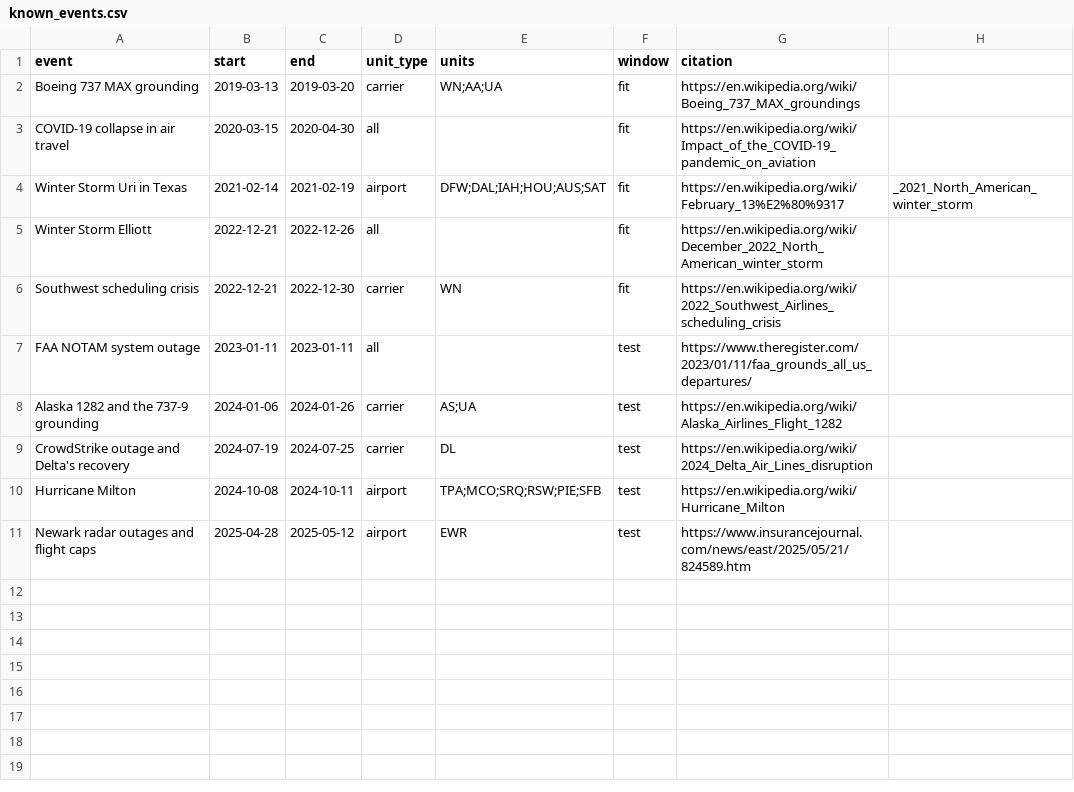
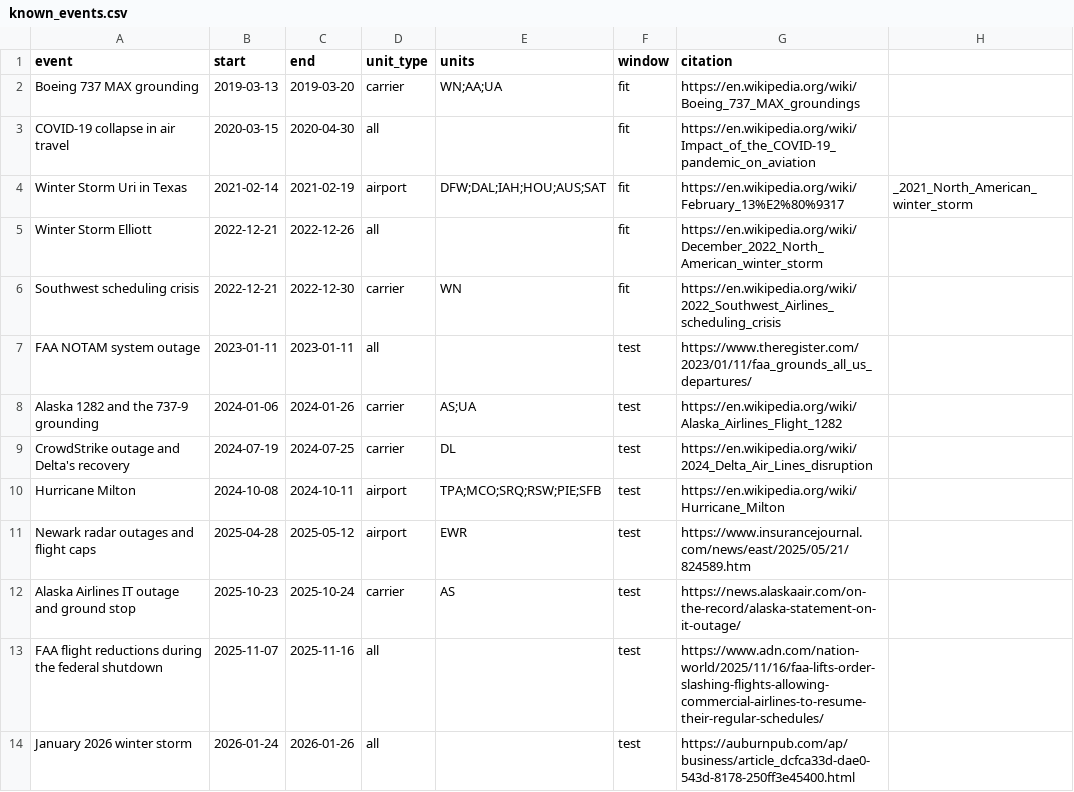
Before and after one commit to mekala27-45/turnaround, a CSV file: data/known_events.csv, drawn as a sheet.

```diff
--- a/data/known_events.csv
+++ b/data/known_events.csv
@@ -11 +11,4 @@ Hurricane Milton,2024-10-08,2024-10-11,airport,TPA;MCO;SRQ;RSW;PIE;SFB,test,http
 Newark radar outages and flight caps,2025-04-28,2025-05-12,airport,EWR,test,https://www.insurancejournal.com/news/east/2025/05/21/824589.htm
+Alaska Airlines IT outage and ground stop,2025-10-23,2025-10-24,carrier,AS,test,https://news.alaskaair.com/on-the-record/alaska-statement-on-it-outage/
+FAA flight reductions during the federal shutdown,2025-11-07,2025-11-16,all,,test,https://www.adn.com/nation-world/2025/11/16/faa-lifts-order-slashing-flights-allowing-commercial-airlines-to-resume-their-regular-schedules/
+January 2026 winter storm,2026-01-24,2026-01-26,all,,test,https://auburnpub.com/ap/business/article_dcfca33d-dae0-543d-8178-250ff3e45400.html
```
Also changed, not shown: 1 other file.
